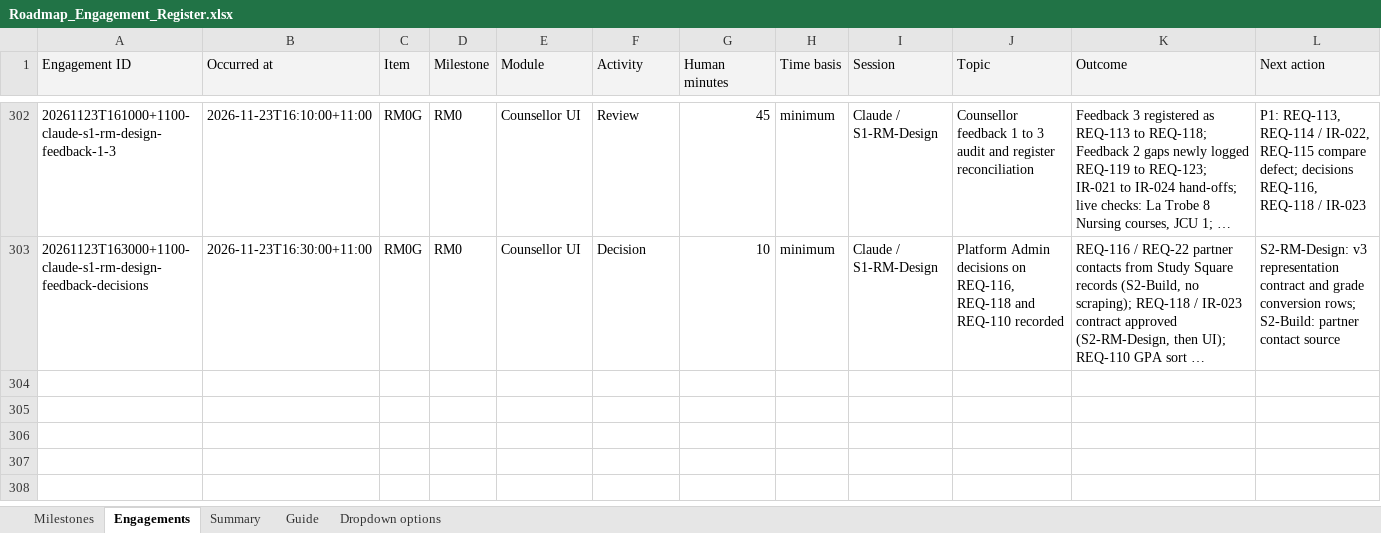
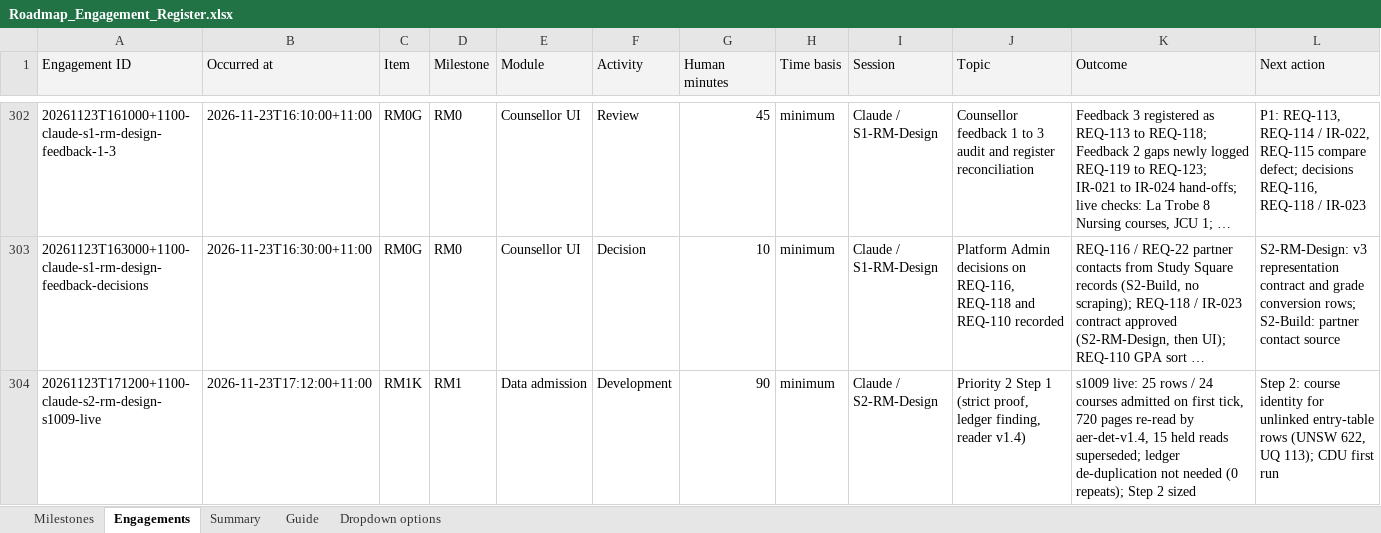
Before and after one commit to msinghbs-ai/coursefinder-admin, an Excel workbook: docs/Roadmap/2026-01/Roadmap_Engagement_Register.xlsx, sheet Engagements, drawn as a sheet; only a part is shown, gaps mark what is left out; long unchanged cells end in …; values as stored, in another font and other column widths than the file's, no borders; rows hold the shown columns only; the diff names each change by its address in the sheet, - before the commit and + after, or states it on an @@ line.

```diff
--- a/docs/Roadmap/2026-01/Roadmap_Engagement_Register.xlsx (sheet Engagements)
+++ b/docs/Roadmap/2026-01/Roadmap_Engagement_Register.xlsx (sheet Engagements)
+row 304: 20261123T171200+1100-claude-s2-rm-design-s1009-live | 2026-11-23T17:12:00+11:00 | RM1K | RM1 | Data admission | Development | 90 | minimum | Claude / S2-RM-Design | Priority 2 Step 1 (strict proof, ledger finding, reader v1.4) | s1009 live: 25 rows / 24 courses admitted on first tick, 720 pages re-read by aer-det-v1.4, 15 held reads superseded; ledger de-duplication not needed (0 repeats); Step 2 sized | Step 2: course identity for unlinked entry-table rows (UNSW 622, UQ 113); CDU first run
```
Also changed, not shown: 9 other files.
